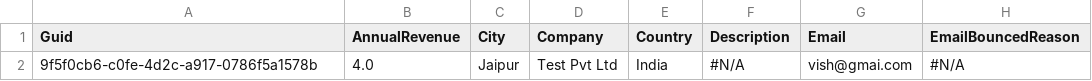
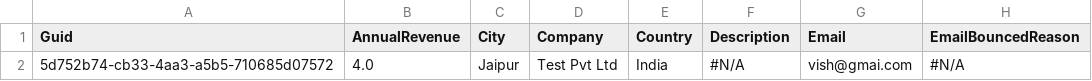
Before and after one commit to prodlytestuser/CPQTest10, a CSV file: Lead.csv, drawn as a sheet; only a part is shown; the diff names each change by its address in the sheet, - before the commit and + after, or states it on an @@ line.

```diff
--- a/Lead.csv
+++ b/Lead.csv
-A2 (Guid): 9f5f0cb6-c0fe-4d2c-a917-0786f5a1578b
+A2 (Guid): 5d752b74-cb33-4aa3-a5b5-710685d07572
```
Also changed, not shown: Account.csv, Asset.csv, 3 other files.
